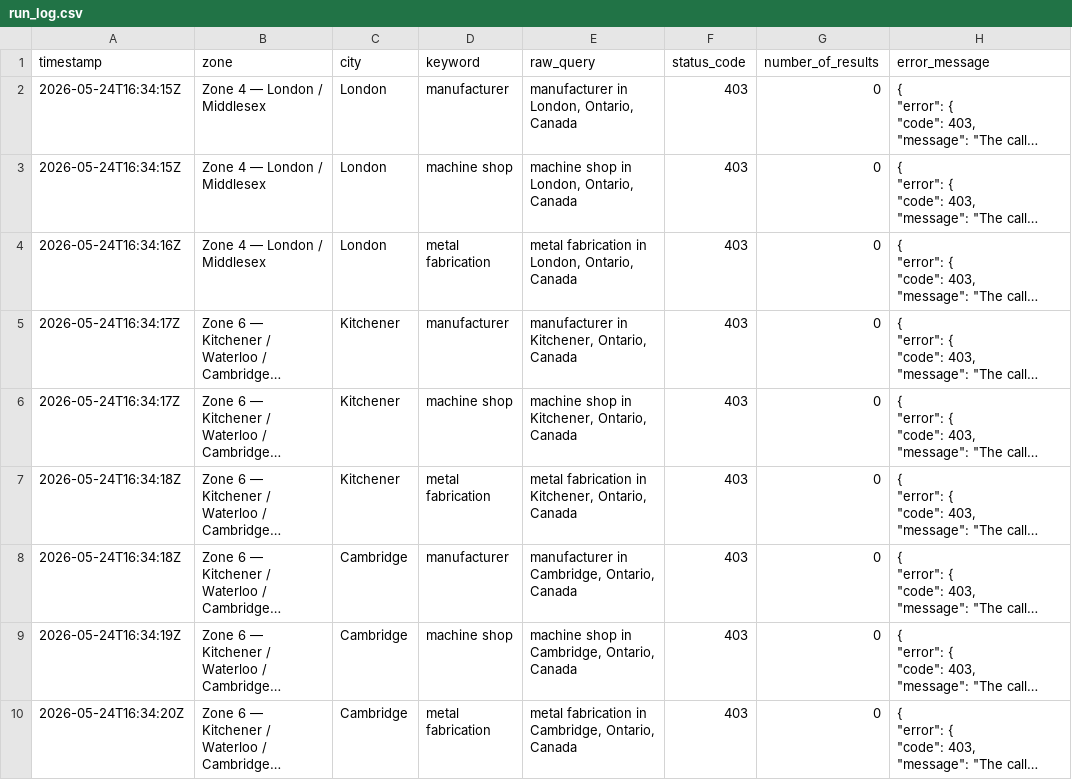
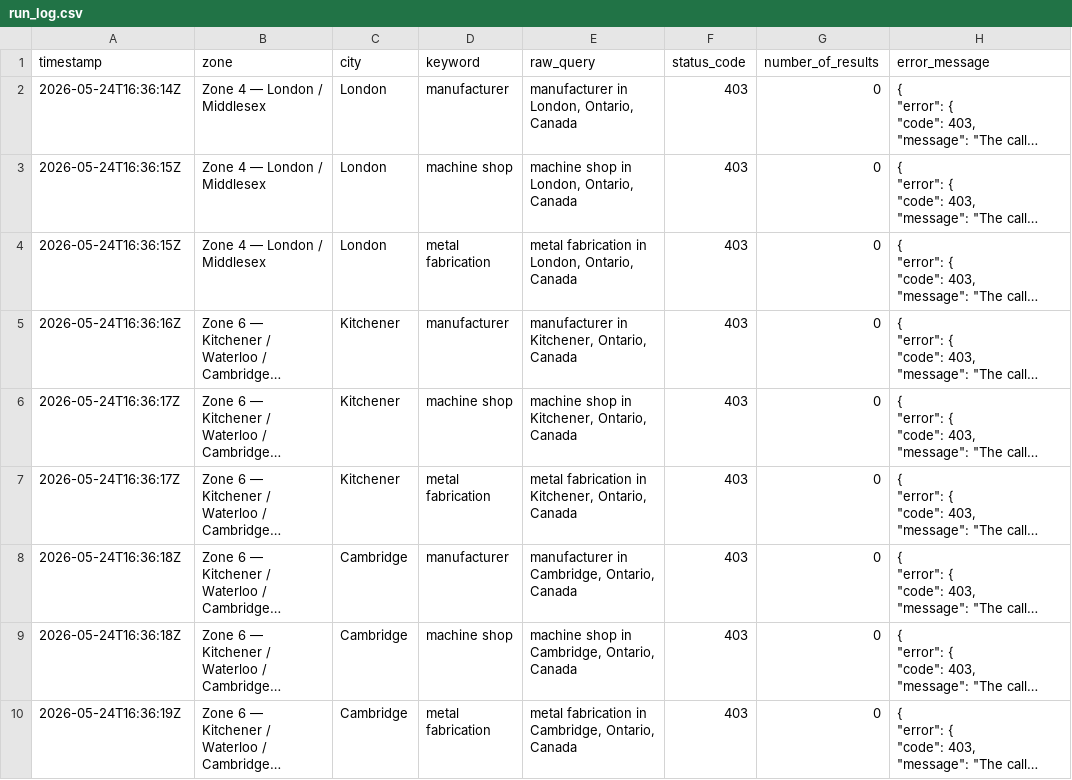
Before and after one commit to Owoblo/oems, a CSV file: places_output/run_log.csv, drawn as a sheet; long unchanged cells end in …; the diff names each change by its address in the sheet, - before the commit and + after, or states it on an @@ line.

```diff
--- a/places_output/run_log.csv
+++ b/places_output/run_log.csv
-A2 (timestamp): 2026-05-24T16:34:15Z
+A2 (timestamp): 2026-05-24T16:36:14Z
-A3 (timestamp): 2026-05-24T16:34:15Z
+A3 (timestamp): 2026-05-24T16:36:15Z
-A4 (timestamp): 2026-05-24T16:34:16Z
+A4 (timestamp): 2026-05-24T16:36:15Z
-A5 (timestamp): 2026-05-24T16:34:17Z
+A5 (timestamp): 2026-05-24T16:36:16Z
-A6 (timestamp): 2026-05-24T16:34:17Z
+A6 (timestamp): 2026-05-24T16:36:17Z
-A7 (timestamp): 2026-05-24T16:34:18Z
+A7 (timestamp): 2026-05-24T16:36:17Z
-A8 (timestamp): 2026-05-24T16:34:18Z
+A8 (timestamp): 2026-05-24T16:36:18Z
-A9 (timestamp): 2026-05-24T16:34:19Z
+A9 (timestamp): 2026-05-24T16:36:18Z
-A10 (timestamp): 2026-05-24T16:34:20Z
+A10 (timestamp): 2026-05-24T16:36:19Z
```
